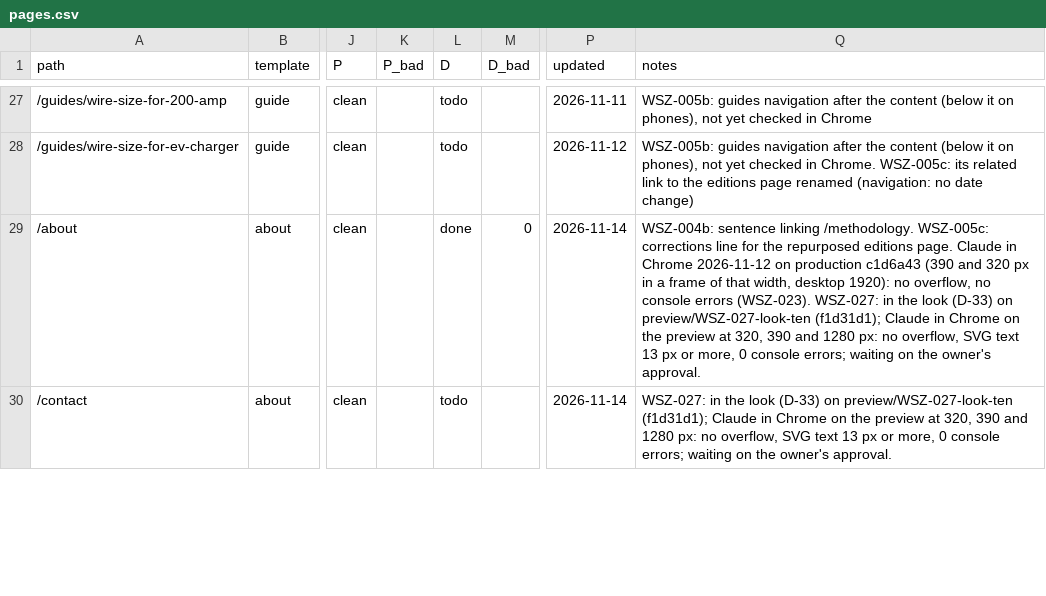
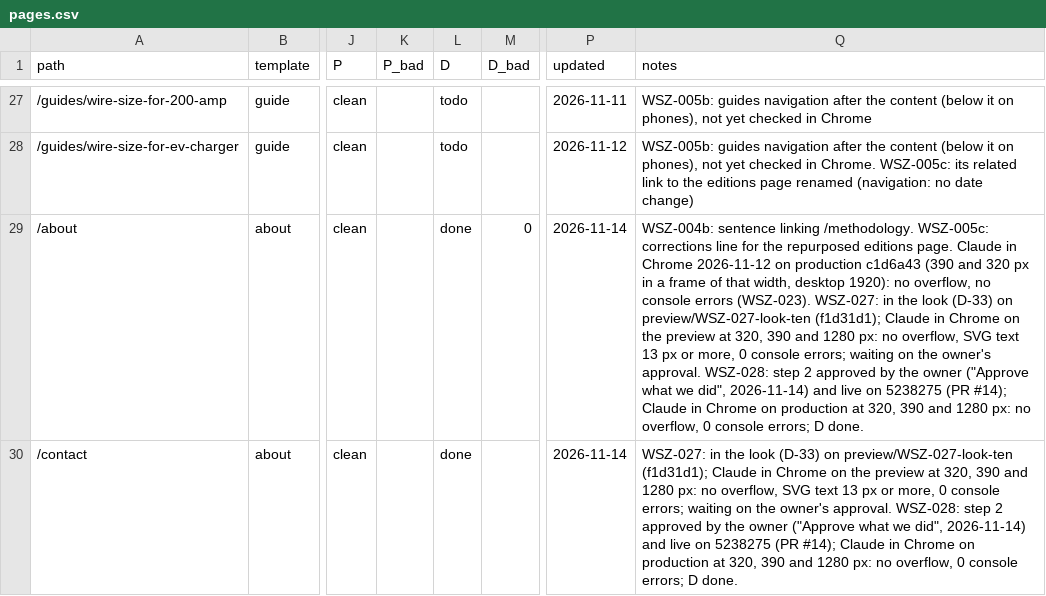
Before and after one commit to Mapstor/wiresizes, a CSV file: qa/pages.csv, drawn as a sheet; only a part is shown, gaps mark what is left out; the diff covers the shown part only; the diff names each change by its address in the sheet, - before the commit and + after, or states it on an @@ line.

```diff
--- a/qa/pages.csv
+++ b/qa/pages.csv
-Q29 (notes): …owner's approval.
+Q29 (notes): …owner's approval. WSZ-028: step 2 approved by the owner ("Approve what we did", 2026-11-14) and live on 5238275 (PR #14); Claude in Chrome on production at 320, 390 and 1280 px: no overflow, 0 console errors; D done.
-L30 (D): todo
+L30 (D): done
-Q30 (notes): …owner's approval.
+Q30 (notes): …owner's approval. WSZ-028: step 2 approved by the owner ("Approve what we did", 2026-11-14) and live on 5238275 (PR #14); Claude in Chrome on production at 320, 390 and 1280 px: no overflow, 0 console errors; D done.
```
Also changed, not shown: 18 edited cells elsewhere in this file, 1 other file.
